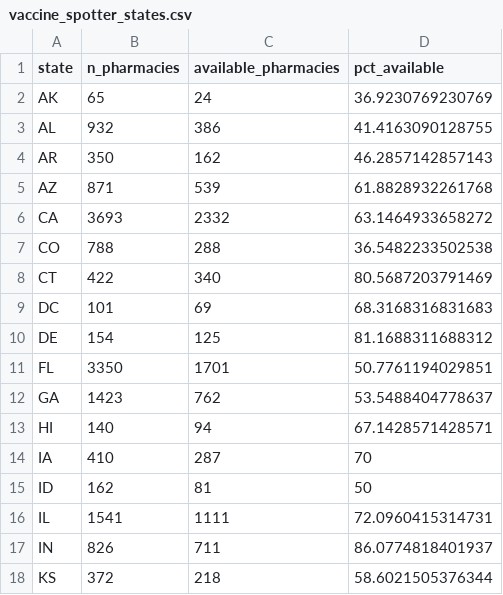
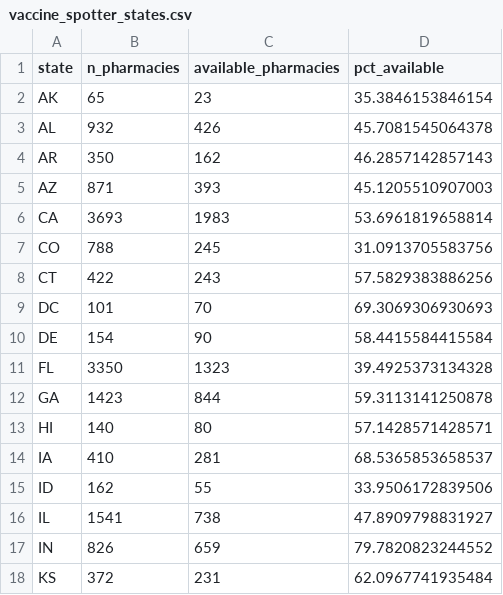
Before and after one commit to bhrenton/cdc-vaccination-data, a CSV file: vaccine_spotter_states.csv, drawn as a sheet; only a part is shown; the diff covers the shown part only.

```diff
--- a/vaccine_spotter_states.csv
+++ b/vaccine_spotter_states.csv
@@ -1,18 +1,18 @@
 "state","n_pharmacies","available_pharmacies","pct_available"
-"AK",65,24,36.9230769230769
-"AL",932,386,41.4163090128755
+"AK",65,23,35.3846153846154
+"AL",932,426,45.7081545064378
 "AR",350,162,46.2857142857143
-"AZ",871,539,61.8828932261768
-"CA",3693,2332,63.1464933658272
-"CO",788,288,36.5482233502538
-"CT",422,340,80.5687203791469
-"DC",101,69,68.3168316831683
-"DE",154,125,81.1688311688312
-"FL",3350,1701,50.7761194029851
-"GA",1423,762,53.5488404778637
-"HI",140,94,67.1428571428571
-"IA",410,287,70
-"ID",162,81,50
-"IL",1541,1111,72.0960415314731
-"IN",826,711,86.0774818401937
-"KS",372,218,58.6021505376344
+"AZ",871,393,45.1205510907003
+"CA",3693,1983,53.6961819658814
+"CO",788,245,31.0913705583756
+"CT",422,243,57.5829383886256
+"DC",101,70,69.3069306930693
+"DE",154,90,58.4415584415584
+"FL",3350,1323,39.4925373134328
+"GA",1423,844,59.3113141250878
+"HI",140,80,57.1428571428571
+"IA",410,281,68.5365853658537
+"ID",162,55,33.9506172839506
+"IL",1541,738,47.8909798831927
+"IN",826,659,79.7820823244552
+"KS",372,231,62.0967741935484
```
Also changed, not shown: 63 edited cells elsewhere in this file, vaccine_counties_sites.csv.
